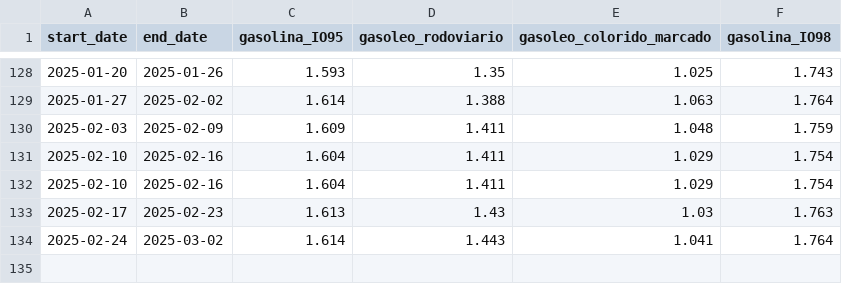
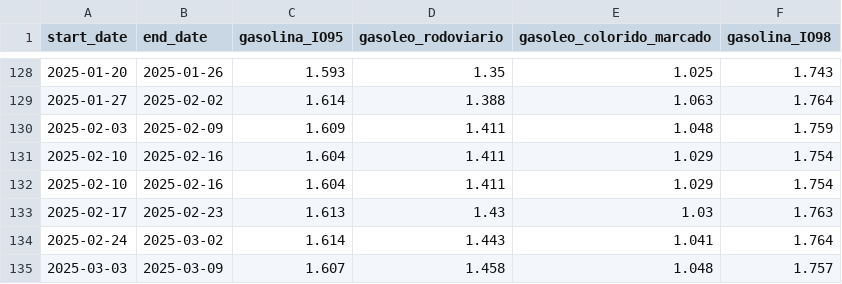
Before and after one commit to HarryVasanth/devo-abastecer-dev, a CSV file: history/gas_info_history.csv, drawn as a sheet; only a part is shown, gaps mark what is left out.

```diff
--- a/history/gas_info_history.csv
+++ b/history/gas_info_history.csv
@@ -134 +134,2 @@ start_date,end_date,gasolina_IO95,gasoleo_rodoviario,gasoleo_colorido_marcado,ga
 2025-02-24,2025-03-02,1.614,1.443,1.041,1.764
+2025-03-03,2025-03-09,1.607,1.458,1.048,1.757
```
Also changed, not shown: 2 other files.
